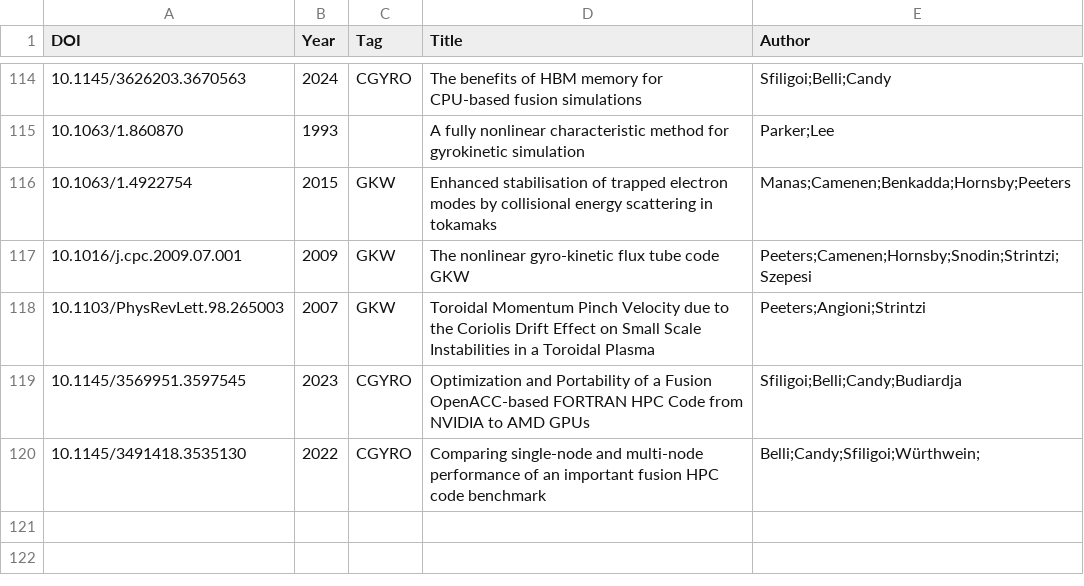
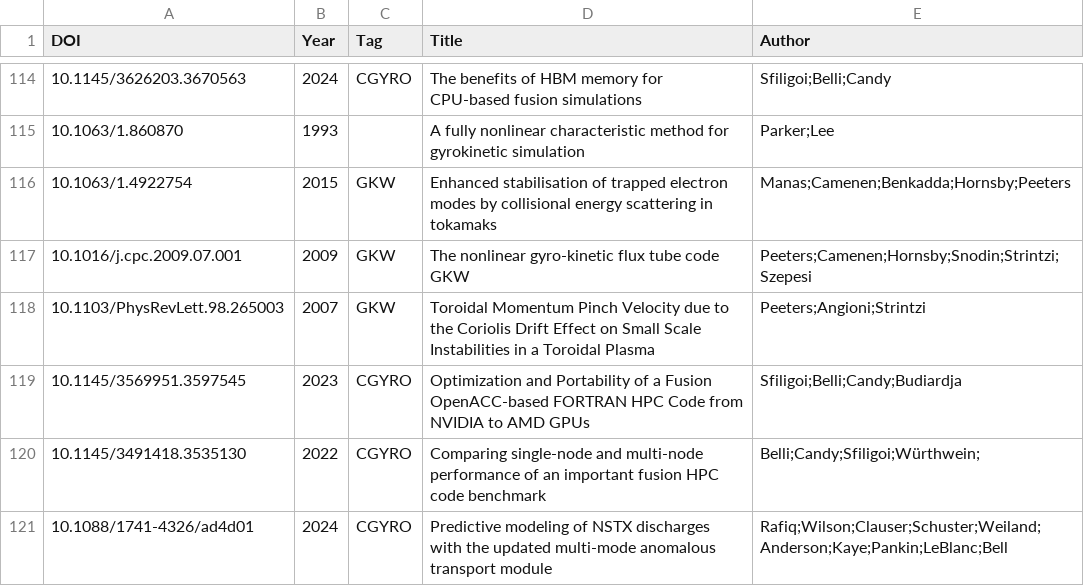
Before and after one commit to yhu1729/FusionArena, a CSV file: data/publications.csv, drawn as a sheet; only a part is shown, gaps mark what is left out; the diff names each change by its address in the sheet, - before the commit and + after, or states it on an @@ line.

```diff
--- a/data/publications.csv
+++ b/data/publications.csv
+row 121: 10.1088/1741-4326/ad4d01 | 2024 | CGYRO | Predictive modeling of NSTX discharges with the updated multi-mode anomalous transport module | Rafiq;Wilson;Clauser;Schuster;Weiland;Anderson;Kaye;Pankin;LeBlanc;Bell
```
Also changed, not shown: 1 other file.
